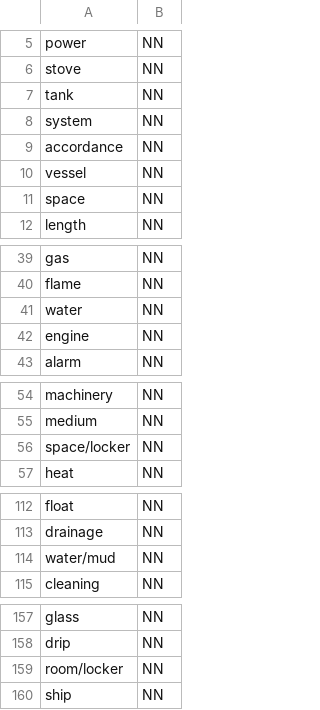
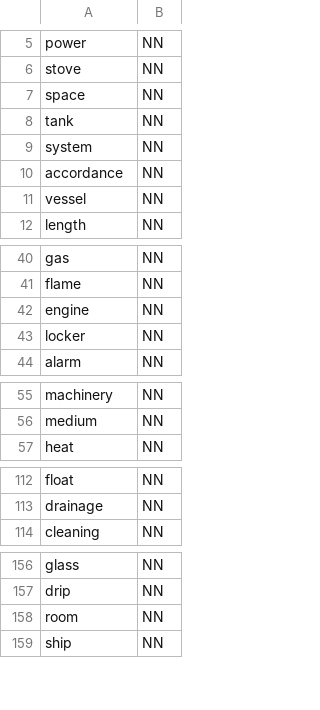
Before and after one commit to christianfosli/NLP_PoC, a CSV file: NLP Python Jupyter Notebooks/Get nouns - Single words/output - Get nouns - Single words.csv, drawn as a sheet; only a part is shown, gaps mark what is left out; the diff covers the shown part only.

Commit message:
Splitting words. #1

```diff
--- a/NLP Python Jupyter Notebooks/Get nouns - Single words/output - Get nouns - Single words.csv
+++ b/NLP Python Jupyter Notebooks/Get nouns - Single words/output - Get nouns - Single words.csv
@@ -6,2 +6,3 @@ power,NN
 stove,NN
+space,NN
 tank,NN
@@ -10,3 +11,2 @@ accordance,NN
 vessel,NN
-space,NN
 length,NN
@@ -40,4 +41,4 @@ gas,NN
 flame,NN
-water,NN
 engine,NN
+locker,NN
 alarm,NN
@@ -55,3 +56,2 @@ machinery,NN
 medium,NN
-space/locker,NN
 heat,NN
@@ -113,3 +113,2 @@ float,NN
 drainage,NN
-water/mud,NN
 cleaning,NN
@@ -158,3 +157,3 @@ glass,NN
 drip,NN
-room/locker,NN
+room,NN
 ship,NN
```
Also changed, not shown: 1 moved row elsewhere in this file, 1 other file.
